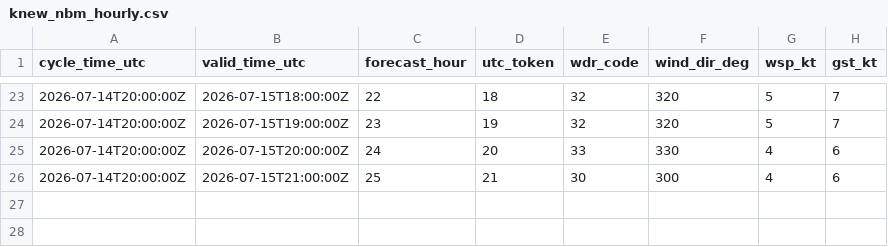
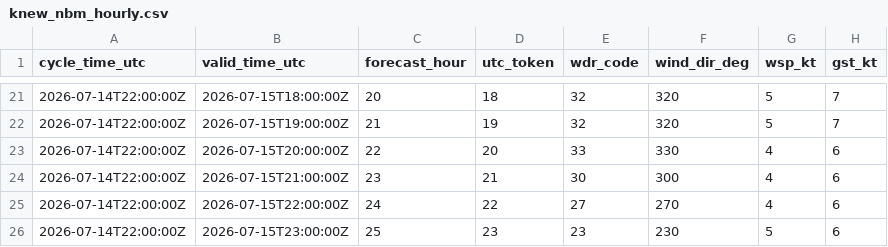
Before and after one commit to mefferso/PETSS-Plots, a CSV file: data/surge_dashboard/knew_nbm_hourly.csv, drawn as a sheet; only a part is shown, gaps mark what is left out; the diff covers the shown part only.

```diff
--- a/data/surge_dashboard/knew_nbm_hourly.csv
+++ b/data/surge_dashboard/knew_nbm_hourly.csv
@@ -23,4 +21,6 @@ cycle_time_utc,valid_time_utc,forecast_hour,utc_token,wdr_code,wind_dir_deg,wsp_
-2026-07-14T20:00:00Z,2026-07-15T18:00:00Z,22,18,32,320,5,7
-2026-07-14T20:00:00Z,2026-07-15T19:00:00Z,23,19,32,320,5,7
-2026-07-14T20:00:00Z,2026-07-15T20:00:00Z,24,20,33,330,4,6
-2026-07-14T20:00:00Z,2026-07-15T21:00:00Z,25,21,30,300,4,6
+2026-07-14T22:00:00Z,2026-07-15T18:00:00Z,20,18,32,320,5,7
+2026-07-14T22:00:00Z,2026-07-15T19:00:00Z,21,19,32,320,5,7
+2026-07-14T22:00:00Z,2026-07-15T20:00:00Z,22,20,33,330,4,6
+2026-07-14T22:00:00Z,2026-07-15T21:00:00Z,23,21,30,300,4,6
+2026-07-14T22:00:00Z,2026-07-15T22:00:00Z,24,22,27,270,4,6
+2026-07-14T22:00:00Z,2026-07-15T23:00:00Z,25,23,23,230,5,6
```
Also changed, not shown: 2 removed rows and 50 edited cells elsewhere in this file, 3 other files.
